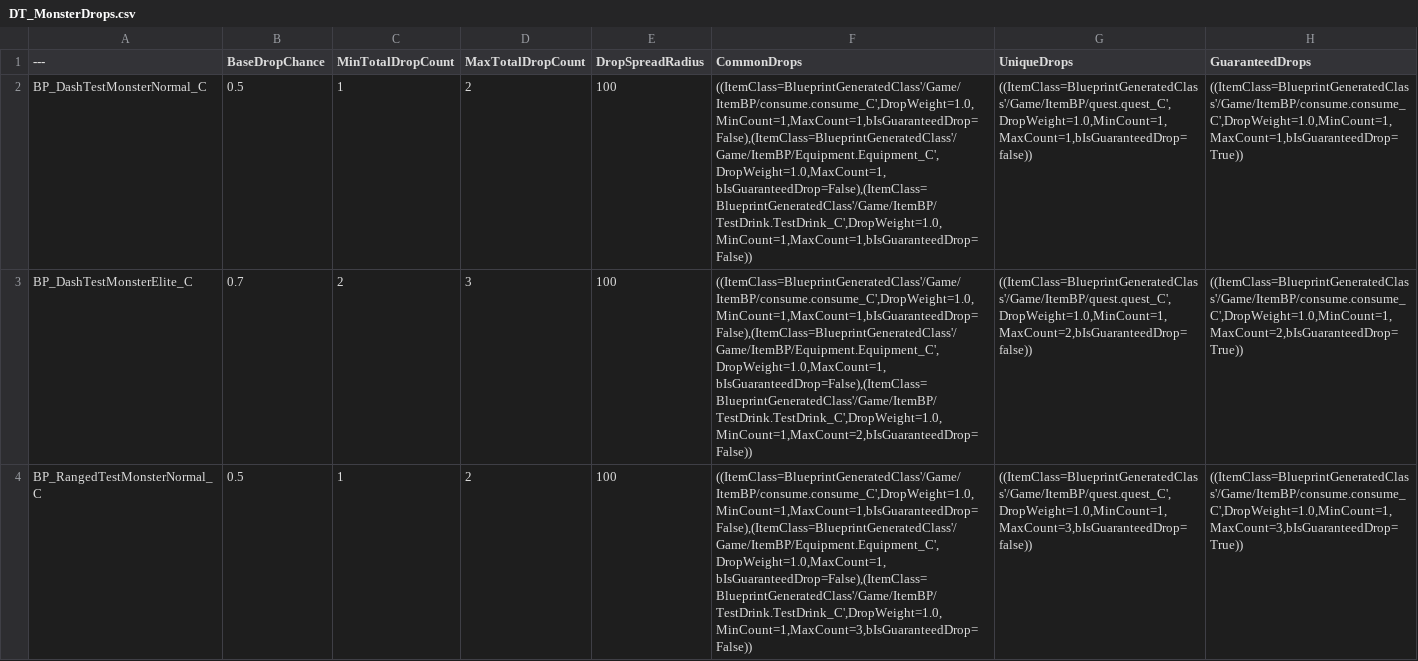
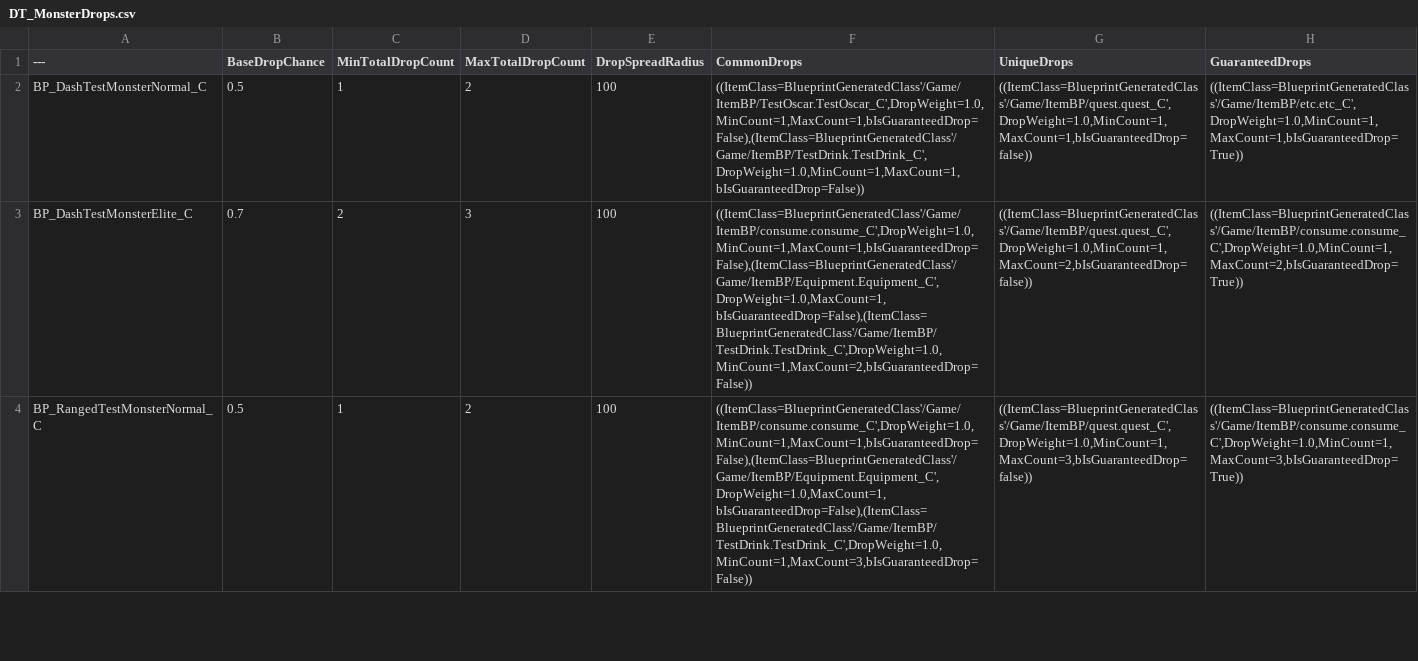
Before and after one commit to BoxingChess/BugShower, a CSV file: Content/Data/DT_MonsterDrops.csv, drawn as a sheet; only a part is shown; the diff names each change by its address in the sheet, - before the commit and + after, or states it on an @@ line.

```diff
--- a/Content/Data/DT_MonsterDrops.csv
+++ b/Content/Data/DT_MonsterDrops.csv
-F2 (CommonDrops): ((ItemClass=BlueprintGeneratedClass'/Game/ItemBP/consume.consume_C',DropWeight=1.0,MinCount=1,MaxCount=1,bIsGuaranteedDrop=False),(ItemClass=BlueprintGeneratedClass'/Game/ItemBP/Equipment.Equipment_C',DropWeight=1.0,MaxCount=1,bIsGuaranteedDrop=False),(ItemClass=BlueprintGeneratedClass'/Game/ItemBP/TestDrink.TestDrink_C',DropWeight=1.0,MinCount=1,MaxCount=1,bIsGuaranteedDrop=False))
+F2 (CommonDrops): ((ItemClass=BlueprintGeneratedClass'/Game/ItemBP/TestOscar.TestOscar_C',DropWeight=1.0,MinCount=1,MaxCount=1,bIsGuaranteedDrop=False),(ItemClass=BlueprintGeneratedClass'/Game/ItemBP/TestDrink.TestDrink_C',DropWeight=1.0,MinCount=1,MaxCount=1,bIsGuaranteedDrop=False))
-H2 (GuaranteedDrops): ((ItemClass=BlueprintGeneratedClass'/Game/ItemBP/consume.consume_C',DropWeight=1.0,MinCount=1,MaxCount=1,bIsGuaranteedDrop=True))
+H2 (GuaranteedDrops): ((ItemClass=BlueprintGeneratedClass'/Game/ItemBP/etc.etc_C',DropWeight=1.0,MinCount=1,MaxCount=1,bIsGuaranteedDrop=True))
```
Also changed, not shown: Content/Data/DT_PoolConfig.csv, 7 other files.
